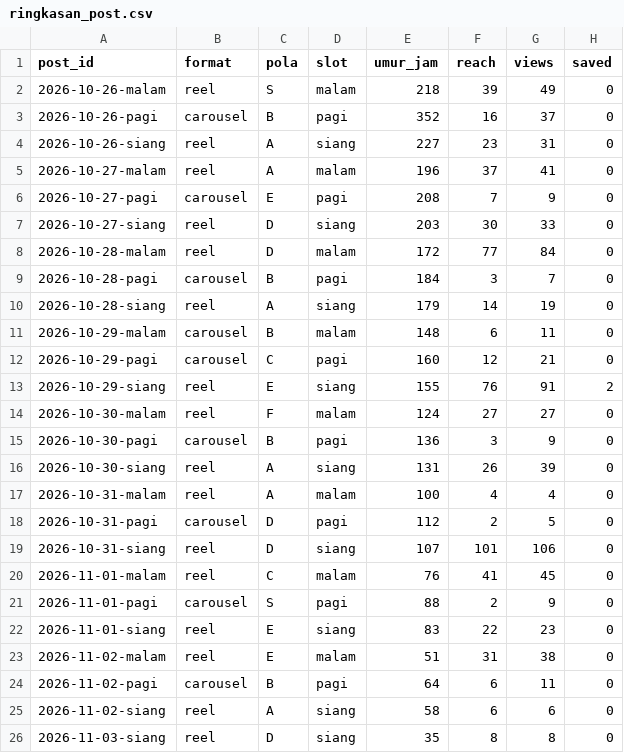
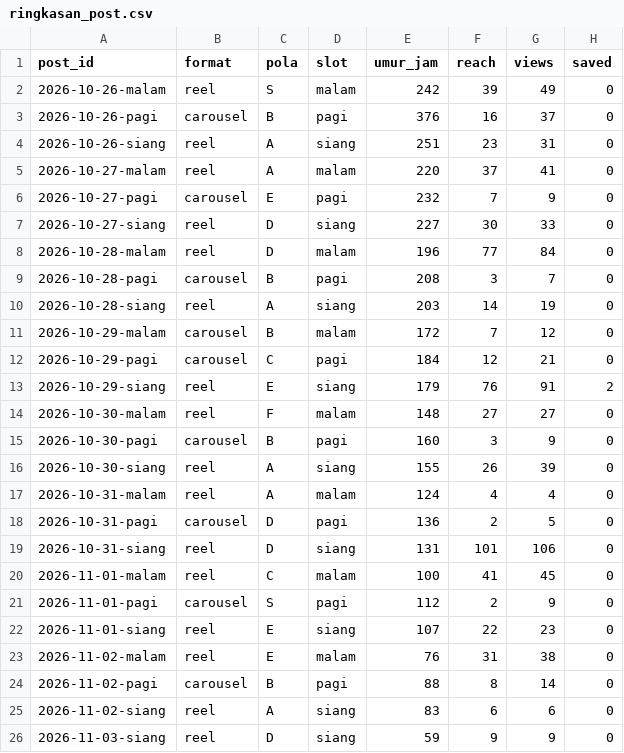
Before and after one commit to Nara-edu26/nara-autopilot, a CSV file: data/ringkasan_post.csv, drawn as a sheet; only a part is shown; the diff names each change by its address in the sheet, - before the commit and + after, or states it on an @@ line.

```diff
--- a/data/ringkasan_post.csv
+++ b/data/ringkasan_post.csv
-E2 (umur_jam): 218
+E2 (umur_jam): 242
-E3 (umur_jam): 352
+E3 (umur_jam): 376
-E4 (umur_jam): 227
+E4 (umur_jam): 251
-E5 (umur_jam): 196
+E5 (umur_jam): 220
-E6 (umur_jam): 208
+E6 (umur_jam): 232
-E7 (umur_jam): 203
+E7 (umur_jam): 227
-E8 (umur_jam): 172
+E8 (umur_jam): 196
-E9 (umur_jam): 184
+E9 (umur_jam): 208
-E10 (umur_jam): 179
+E10 (umur_jam): 203
-E11 (umur_jam): 148
+E11 (umur_jam): 172
-F11 (reach): 6
+F11 (reach): 7
-G11 (views): 11
+G11 (views): 12
-E12 (umur_jam): 160
+E12 (umur_jam): 184
-E13 (umur_jam): 155
+E13 (umur_jam): 179
-E14 (umur_jam): 124
+E14 (umur_jam): 148
-E15 (umur_jam): 136
+E15 (umur_jam): 160
-E16 (umur_jam): 131
+E16 (umur_jam): 155
-E17 (umur_jam): 100
+E17 (umur_jam): 124
-E18 (umur_jam): 112
+E18 (umur_jam): 136
-E19 (umur_jam): 107
+E19 (umur_jam): 131
-E20 (umur_jam): 76
+E20 (umur_jam): 100
-E21 (umur_jam): 88
+E21 (umur_jam): 112
-E22 (umur_jam): 83
+E22 (umur_jam): 107
-E23 (umur_jam): 51
+E23 (umur_jam): 76
-E24 (umur_jam): 64
+E24 (umur_jam): 88
-F24 (reach): 6
+F24 (reach): 8
-G24 (views): 11
+G24 (views): 14
-E25 (umur_jam): 58
+E25 (umur_jam): 83
-E26 (umur_jam): 35
+E26 (umur_jam): 59
-F26 (reach): 8
+F26 (reach): 9
-G26 (views): 8
+G26 (views): 9
```
Also changed, not shown: data/akun.csv, data/metrics.csv, 1 other file.
